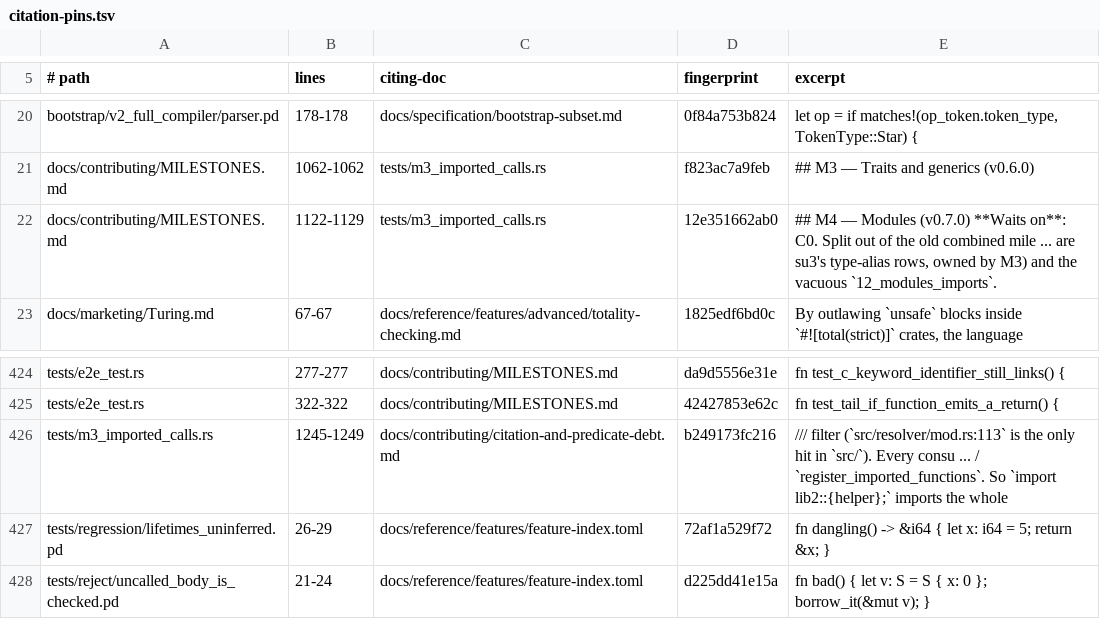
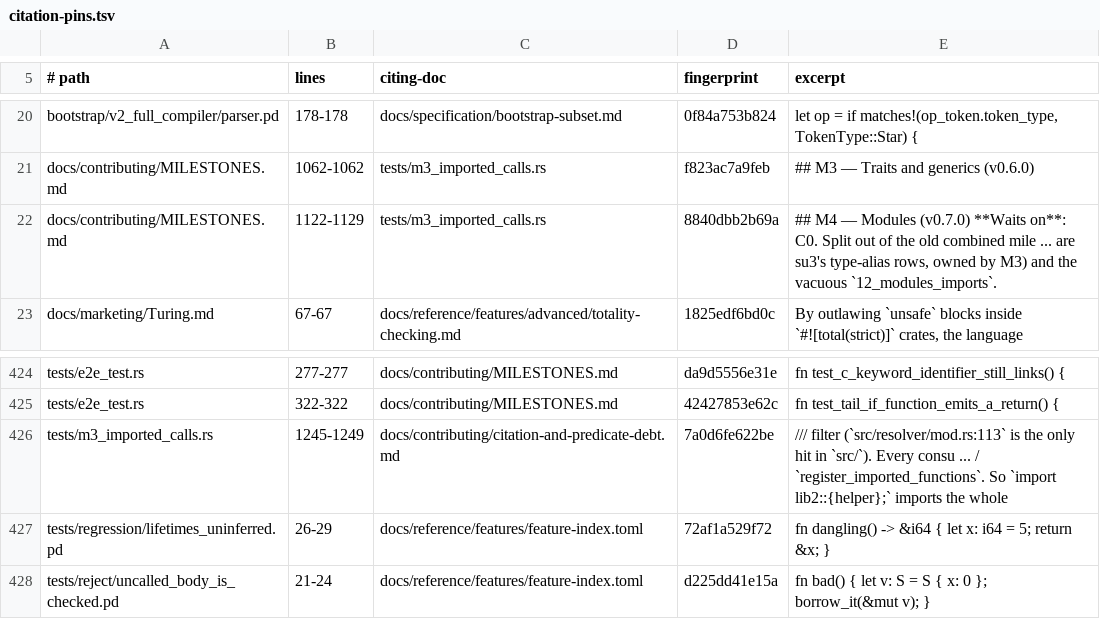
Before and after one commit to labforadvancedstudy/palladium-a, a TSV file: docs/citation-pins.tsv, drawn as a sheet; only a part is shown, gaps mark what is left out; the diff covers the shown part only.

```diff
--- a/docs/citation-pins.tsv
+++ b/docs/citation-pins.tsv
@@ -21,3 +21,3 @@ bootstrap/v2_full_compiler/parser.pd	178-178	docs/specification/bootstrap-subset
 docs/contributing/MILESTONES.md	1062-1062	tests/m3_imported_calls.rs	f823ac7a9feb	## M3 — Traits and generics (v0.6.0)
-docs/contributing/MILESTONES.md	1122-1129	tests/m3_imported_calls.rs	12e351662ab0	## M4 — Modules (v0.7.0) **Waits on**: C0. Split out of the old combined mile ...  are su3's type-alias rows, owned by M3) and the vacuous `12_modules_imports`.
+docs/contributing/MILESTONES.md	1122-1129	tests/m3_imported_calls.rs	8840dbb2b69a	## M4 — Modules (v0.7.0) **Waits on**: C0. Split out of the old combined mile ...  are su3's type-alias rows, owned by M3) and the vacuous `12_modules_imports`.
 docs/marketing/Turing.md	67-67	docs/reference/features/advanced/totality-checking.md	1825edf6bd0c	By outlawing `unsafe` blocks inside `#![total(strict)]` crates, the language
@@ -425,3 +425,3 @@ tests/e2e_test.rs	277-277	docs/contributing/MILESTONES.md	da9d5556e31e	fn test_c
 tests/e2e_test.rs	322-322	docs/contributing/MILESTONES.md	42427853e62c	fn test_tail_if_function_emits_a_return() {
-tests/m3_imported_calls.rs	1245-1249	docs/contributing/citation-and-predicate-debt.md	b249173fc216	/// filter (`src/resolver/mod.rs:113` is the only hit in `src/`). Every consu ... / `register_imported_functions`. So `import lib2::{helper};` imports the whole
+tests/m3_imported_calls.rs	1245-1249	docs/contributing/citation-and-predicate-debt.md	7a0d6fe622be	/// filter (`src/resolver/mod.rs:113` is the only hit in `src/`). Every consu ... / `register_imported_functions`. So `import lib2::{helper};` imports the whole
 tests/regression/lifetimes_uninferred.pd	26-29	docs/reference/features/feature-index.toml	72af1a529f72	fn dangling() -> &i64 { let x: i64 = 5; return &x; }
```
Also changed, not shown: 1 added row, 1 removed row and 59 edited cells elsewhere in this file, docs/contributing/diagnostic-codes.tsv, docs/contributing/diagnostic-pin-map.tsv, 23 other files.
